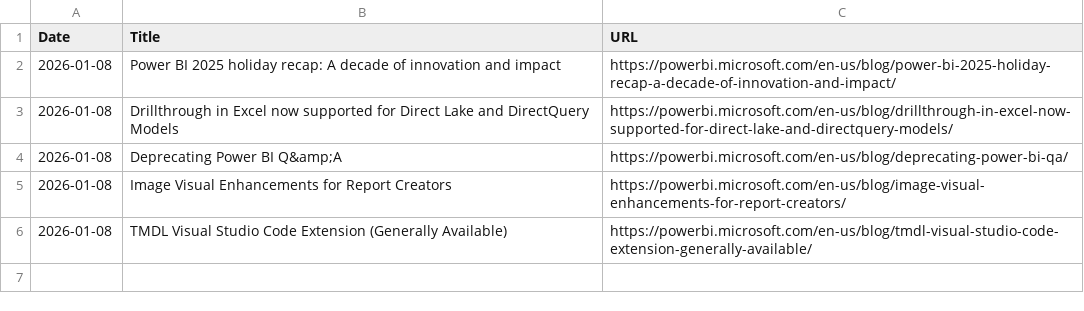
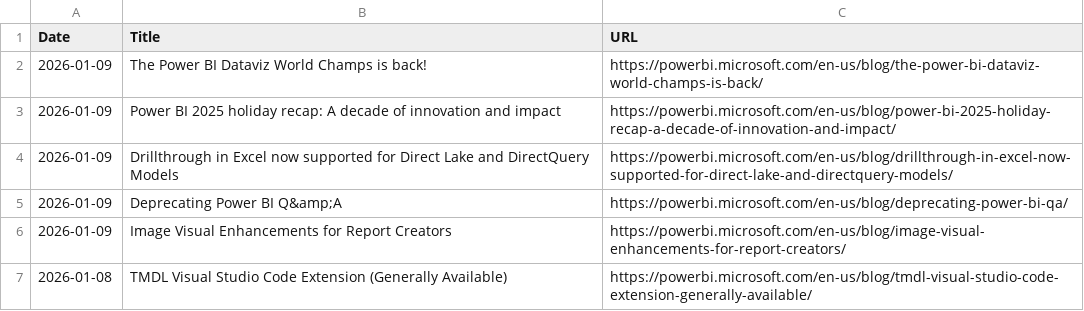
Before and after one commit to abhi-crypto/power-bi-updates, a CSV file: powerbi_updates.csv, drawn as a sheet.

Commit message:
Sync: README + Excel Update 2026-01-09

```diff
--- a/powerbi_updates.csv
+++ b/powerbi_updates.csv
@@ -1,6 +1,7 @@
 Date,Title,URL
-2026-01-08,Power BI 2025 holiday recap: A decade of innovation and impact,https://powerbi.microsoft.com/en-us/blog/power-bi-2025-holiday-recap-a-decade-of-innovation-and-impact/
-2026-01-08,Drillthrough in Excel now supported for Direct Lake and DirectQuery Models,https://powerbi.microsoft.com/en-us/blog/drillthrough-in-excel-now-supported-for-direct-lake-and-directquery-models/
-2026-01-08,Deprecating Power BI Q&amp;A,https://powerbi.microsoft.com/en-us/blog/deprecating-power-bi-qa/
-2026-01-08,Image Visual Enhancements for Report Creators,https://powerbi.microsoft.com/en-us/blog/image-visual-enhancements-for-report-creators/
+2026-01-09,The Power BI Dataviz World Champs is back!,https://powerbi.microsoft.com/en-us/blog/the-power-bi-dataviz-world-champs-is-back/
+2026-01-09,Power BI 2025 holiday recap: A decade of innovation and impact,https://powerbi.microsoft.com/en-us/blog/power-bi-2025-holiday-recap-a-decade-of-innovation-and-impact/
+2026-01-09,Drillthrough in Excel now supported for Direct Lake and DirectQuery Models,https://powerbi.microsoft.com/en-us/blog/drillthrough-in-excel-now-supported-for-direct-lake-and-directquery-models/
+2026-01-09,Deprecating Power BI Q&amp;A,https://powerbi.microsoft.com/en-us/blog/deprecating-power-bi-qa/
+2026-01-09,Image Visual Enhancements for Report Creators,https://powerbi.microsoft.com/en-us/blog/image-visual-enhancements-for-report-creators/
 2026-01-08,TMDL Visual Studio Code Extension (Generally Available),https://powerbi.microsoft.com/en-us/blog/tmdl-visual-studio-code-extension-generally-available/
```
Also changed, not shown: 1 other file.
